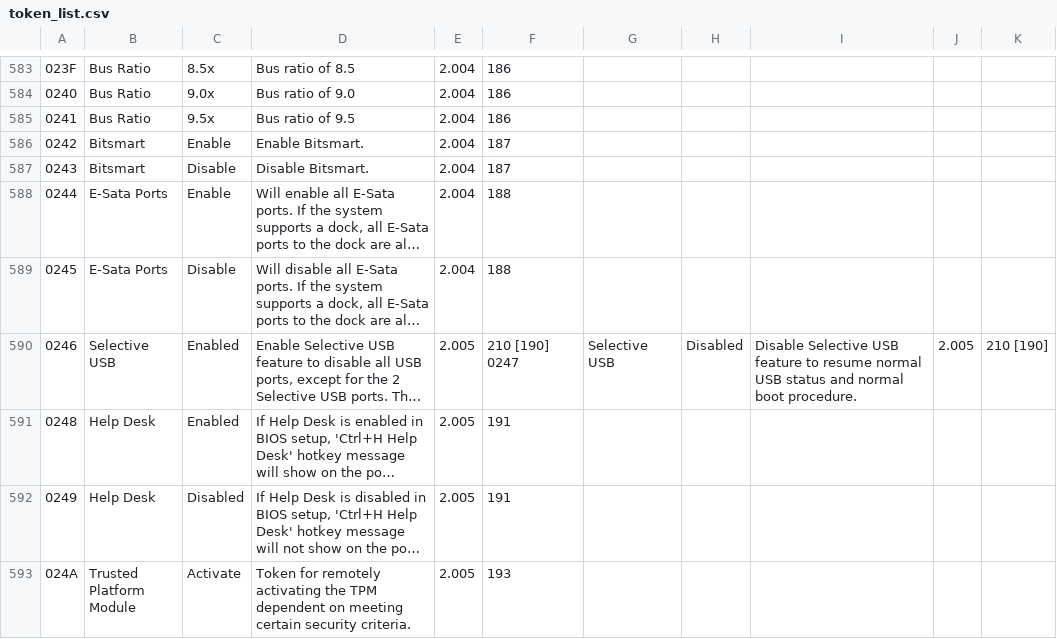
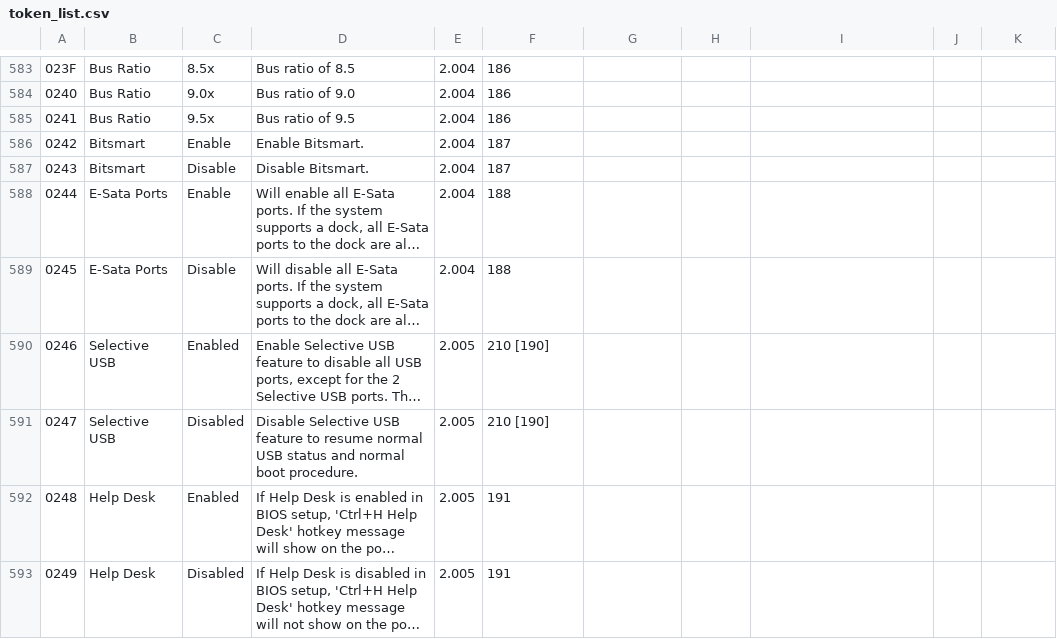
Before and after one commit to dell/libsmbios, a CSV file: doc/token_list.csv, drawn as a sheet; only a part is shown, gaps mark what is left out; the shorter side is filled out with more unchanged rows; long unchanged cells end in …; the diff names each change by its address in the sheet, - before the commit and + after, or states it on an @@ line.

Commit message:
Fix missing newline

```diff
--- a/doc/token_list.csv
+++ b/doc/token_list.csv
-F590: 210 [190] 0247
+F590: 210 [190]
-G590: Selective USB
+G590: (empty)
-H590: Disabled
+H590: (empty)
-I590: Disable Selective USB feature to resume normal USB status and normal boot procedure.
+I590: (empty)
-J590: 2.005
+J590: (empty)
-K590: 210 [190]
+K590: (empty)
+row 591: 0247 | Selective USB | Disabled | Disable Selective USB feature to resume normal USB status and normal boot procedure. | 2.005 | 210 [190]
```
